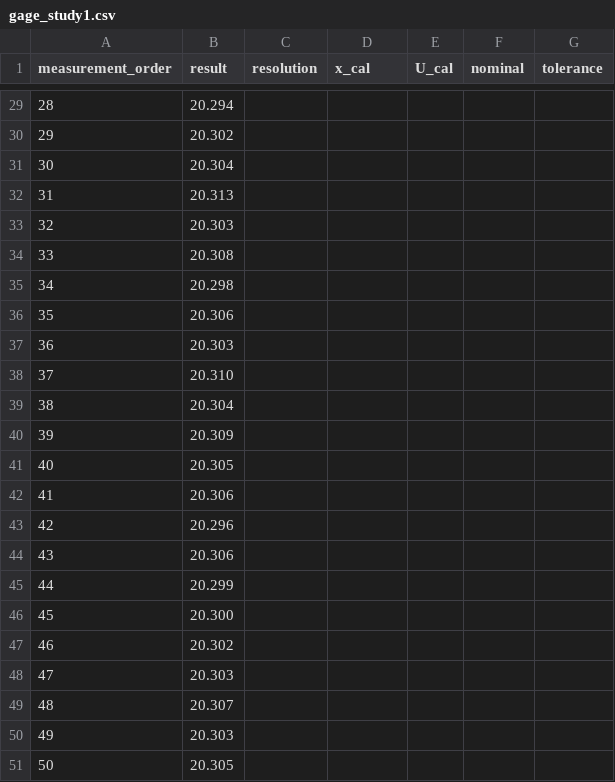
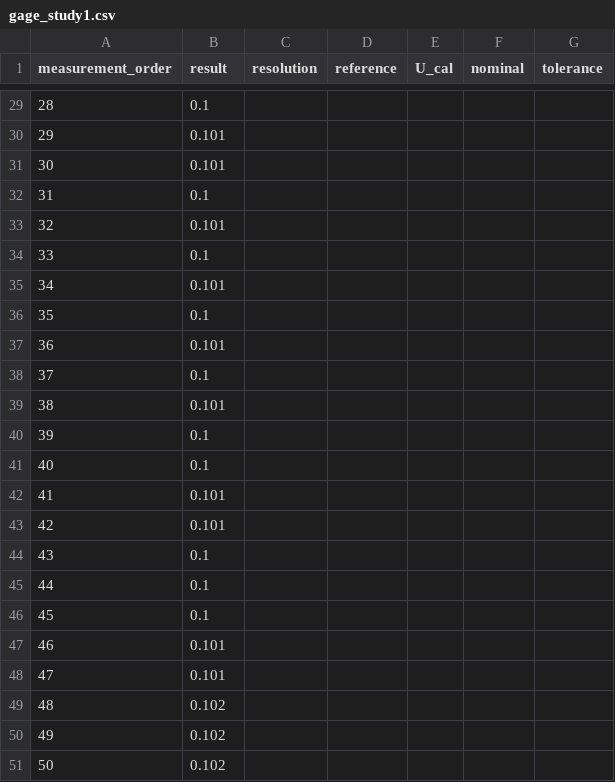
Before and after one commit to j4ggr/DaSPi, a CSV file: daspi/datasets/gage_study1.csv, drawn as a sheet; only a part is shown, gaps mark what is left out; the diff covers the shown part only.

```diff
--- a/daspi/datasets/gage_study1.csv
+++ b/daspi/datasets/gage_study1.csv
@@ -1 +1 @@
-measurement_order,result,resolution,x_cal,U_cal,nominal,tolerance
+measurement_order,result,resolution,reference,U_cal,nominal,tolerance
@@ -29,23 +29,23 @@ measurement_order,result,resolution,x_cal,U_cal,nominal,tolerance
-28,20.294
-29,20.302
-30,20.304
-31,20.313
-32,20.303
-33,20.308
-34,20.298
-35,20.306
-36,20.303
-37,20.310
-38,20.304
-39,20.309
-40,20.305
-41,20.306
-42,20.296
-43,20.306
-44,20.299
-45,20.300
-46,20.302
-47,20.303
-48,20.307
-49,20.303
-50,20.305
+28,0.1
+29,0.101
+30,0.101
+31,0.1
+32,0.101
+33,0.1
+34,0.101
+35,0.1
+36,0.101
+37,0.1
+38,0.101
+39,0.1
+40,0.1
+41,0.101
+42,0.101
+43,0.1
+44,0.1
+45,0.1
+46,0.101
+47,0.101
+48,0.102
+49,0.102
+50,0.102
```
Also changed, not shown: 30 edited cells elsewhere in this file, 12 other files.
